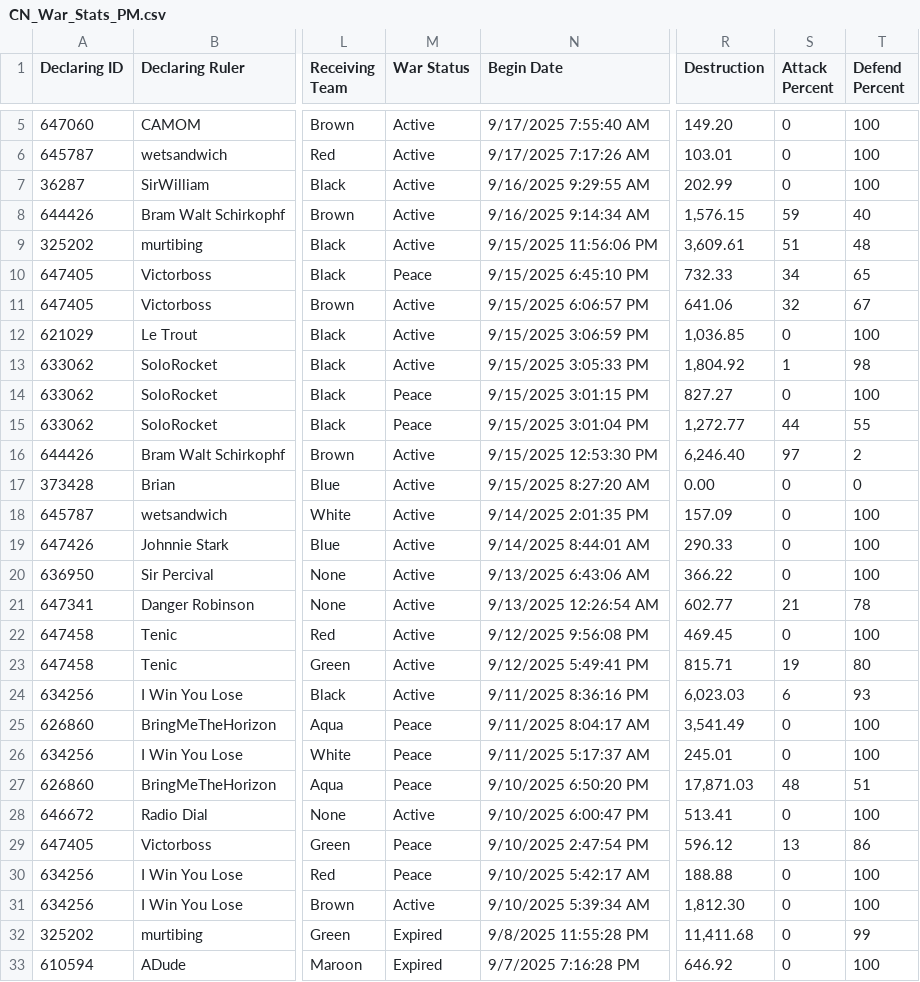
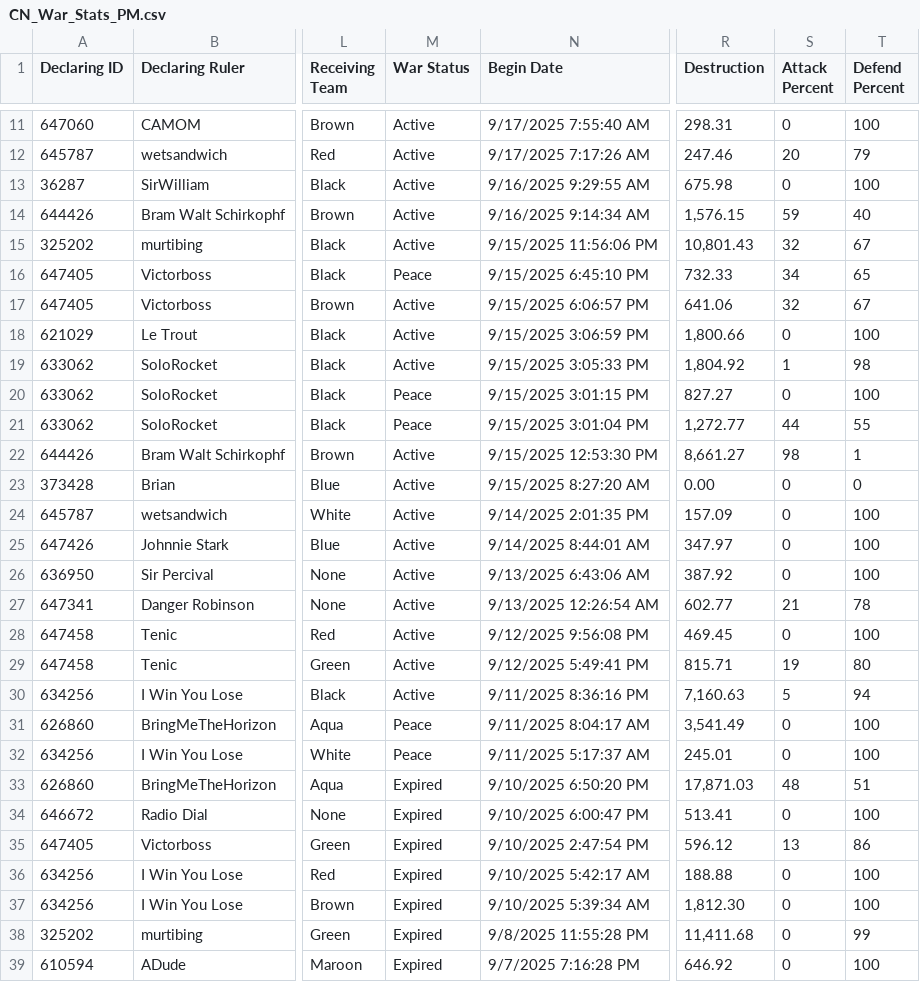
Before and after one commit to oh-ari/oh-ari.github.io, a CSV file: daily/yesterday/CN_War_Stats_PM.csv, drawn as a sheet; only a part is shown, gaps mark what is left out; addresses are those after the commit; the diff covers the shown part only; the diff names each change by its address in the sheet, - before the commit and + after, or states it on an @@ line.

```diff
--- a/daily/yesterday/CN_War_Stats_PM.csv
+++ b/daily/yesterday/CN_War_Stats_PM.csv
-R11 (Destruction): 149.20
+R11 (Destruction): 298.31
-R12 (Destruction): 103.01
+R12 (Destruction): 247.46
-S12 (Attack Percent): 0
+S12 (Attack Percent): 20
-T12 (Defend Percent): 100
+T12 (Defend Percent): 79
-R13 (Destruction): 202.99
+R13 (Destruction): 675.98
-R15 (Destruction): 3,609.61
+R15 (Destruction): 10,801.43
-S15 (Attack Percent): 51
+S15 (Attack Percent): 32
-T15 (Defend Percent): 48
+T15 (Defend Percent): 67
-R18 (Destruction): 1,036.85
+R18 (Destruction): 1,800.66
-R22 (Destruction): 6,246.40
+R22 (Destruction): 8,661.27
-S22 (Attack Percent): 97
+S22 (Attack Percent): 98
-T22 (Defend Percent): 2
+T22 (Defend Percent): 1
-R25 (Destruction): 290.33
+R25 (Destruction): 347.97
-R26 (Destruction): 366.22
+R26 (Destruction): 387.92
-R30 (Destruction): 6,023.03
+R30 (Destruction): 7,160.63
-S30 (Attack Percent): 6
+S30 (Attack Percent): 5
-T30 (Defend Percent): 93
+T30 (Defend Percent): 94
-M33 (War Status): Peace
+M33 (War Status): Expired
-M34 (War Status): Active
+M34 (War Status): Expired
-M35:M36 (War Status): Peace
+M35:M36 (War Status): Expired
-M37 (War Status): Active
+M37 (War Status): Expired
```
Also changed, not shown: 6 added rows, 1 removed row and 3 edited cells elsewhere in this file, daily/yesterday/CN_Alliance_Stats_PM.csv, daily/yesterday/CN_Nation_Stats_PM.csv, 3 other files.
